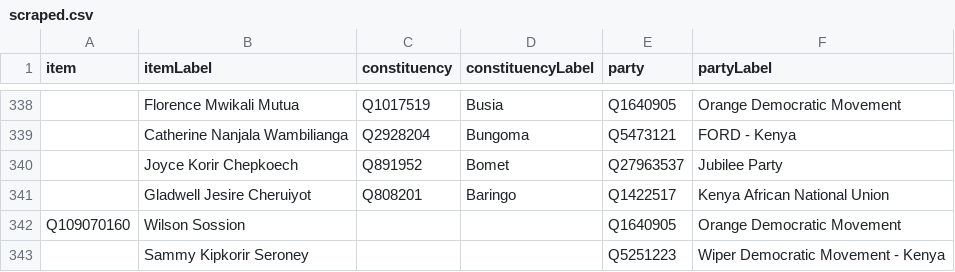
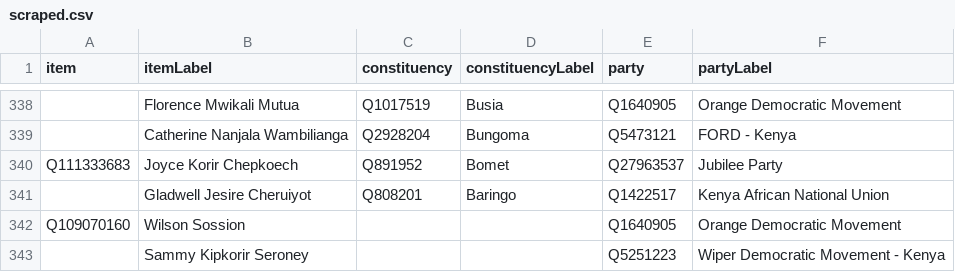
Before and after one commit to every-politician-scrapers/kenya, a CSV file: sources/representatives-12-enwiki/scraped.csv, drawn as a sheet; only a part is shown, gaps mark what is left out; the diff names each change by its address in the sheet, - before the commit and + after, or states it on an @@ line.

Commit message:
Compare external sources to Wikidata

```diff
--- a/sources/representatives-12-enwiki/scraped.csv
+++ b/sources/representatives-12-enwiki/scraped.csv
-A340 (item): (empty)
+A340 (item): Q111333683
```
Also changed, not shown: sources/representatives-12-enwiki/diff.csv.
